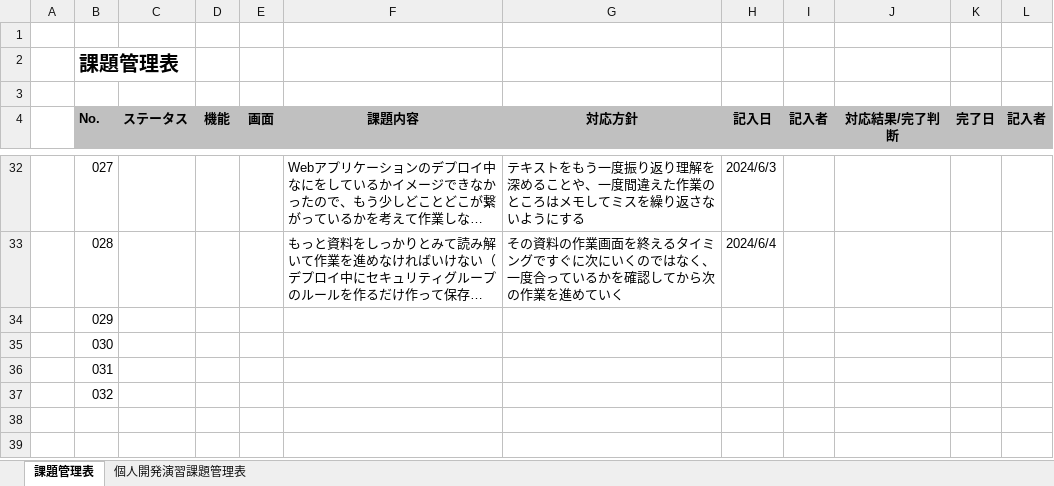
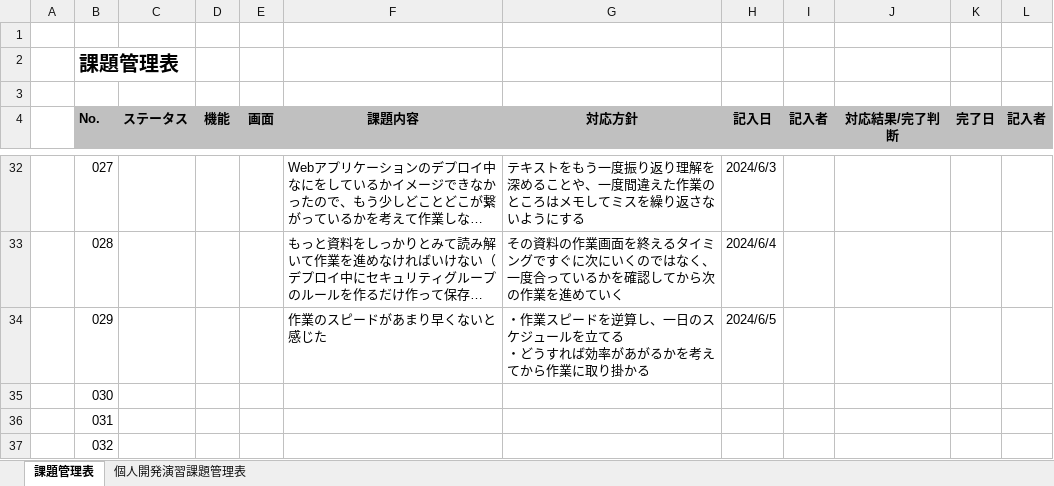
Before and after one commit to otareon/-documents, an Excel workbook: 07 ootareon 課題管理表.xlsx, sheet 課題管理表, drawn as a sheet; only a part is shown, gaps mark what is left out; long unchanged cells end in …; values as stored, in another font and other column widths than the file's, no borders; ↵ is a line break in a cell; the diff names each change by its address in the sheet, - before the commit and + after, or states it on an @@ line.

Commit message:
目標管理、課題管理表の追加

```diff
--- a/07 ootareon 課題管理表.xlsx (sheet 課題管理表)
+++ b/07 ootareon 課題管理表.xlsx (sheet 課題管理表)
-F34 (課題内容): (empty)
+F34 (課題内容): 作業のスピードがあまり早くないと感じた
-G34 (対応方針): (empty)
+G34 (対応方針): ・作業スピードを逆算し、一日のスケジュールを立てる ↵ ・どうすれば効率があがるかを考えてから作業に取り掛かる
-H34 (記入日): (empty)
+H34 (記入日): 2024/6/5
```
Also changed, not shown: 07 ootareon 目標管理シート.xlsx.
